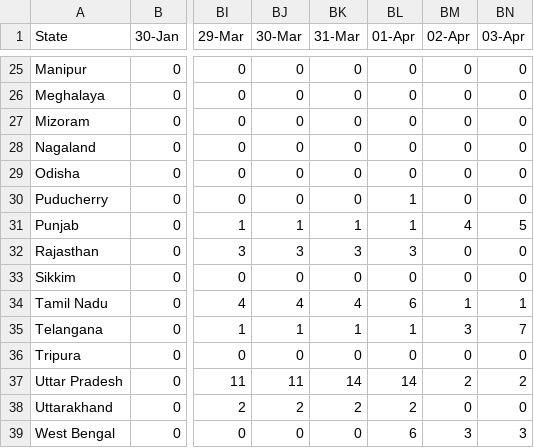
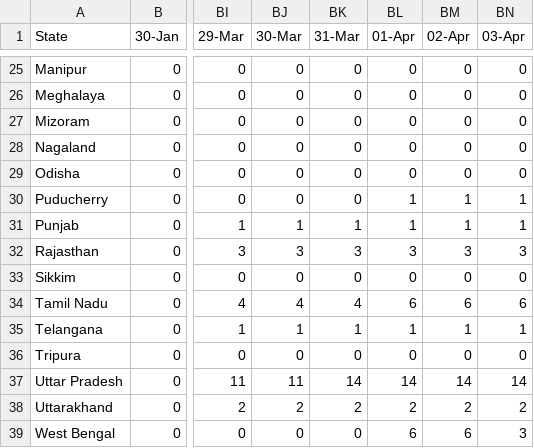
Before and after one commit to iirs-students/covid-19, a CSV file: Cured - 25_03_2020.csv, drawn as a sheet; only a part is shown, gaps mark what is left out; the diff covers the shown part only; the diff names each change by its address in the sheet, - before the commit and + after, or states it on an @@ line.

```diff
--- a/Cured - 25_03_2020.csv
+++ b/Cured - 25_03_2020.csv
-BM30 (02-Apr): 0
+BM30 (02-Apr): 1
-BN30 (03-Apr): 0
+BN30 (03-Apr): 1
-BM31 (02-Apr): 4
+BM31 (02-Apr): 1
-BN31 (03-Apr): 5
+BN31 (03-Apr): 1
-BM32 (02-Apr): 0
+BM32 (02-Apr): 3
-BN32 (03-Apr): 0
+BN32 (03-Apr): 3
-BM34 (02-Apr): 1
+BM34 (02-Apr): 6
-BN34 (03-Apr): 1
+BN34 (03-Apr): 6
-BM35 (02-Apr): 3
+BM35 (02-Apr): 1
-BN35 (03-Apr): 7
+BN35 (03-Apr): 1
-BM37 (02-Apr): 2
+BM37 (02-Apr): 14
-BN37 (03-Apr): 2
+BN37 (03-Apr): 14
-BM38 (02-Apr): 0
+BM38 (02-Apr): 2
-BN38 (03-Apr): 0
+BN38 (03-Apr): 2
-BM39 (02-Apr): 3
+BM39 (02-Apr): 6
```
Also changed, not shown: 21 edited cells elsewhere in this file, Death 25_03_2020.csv.
